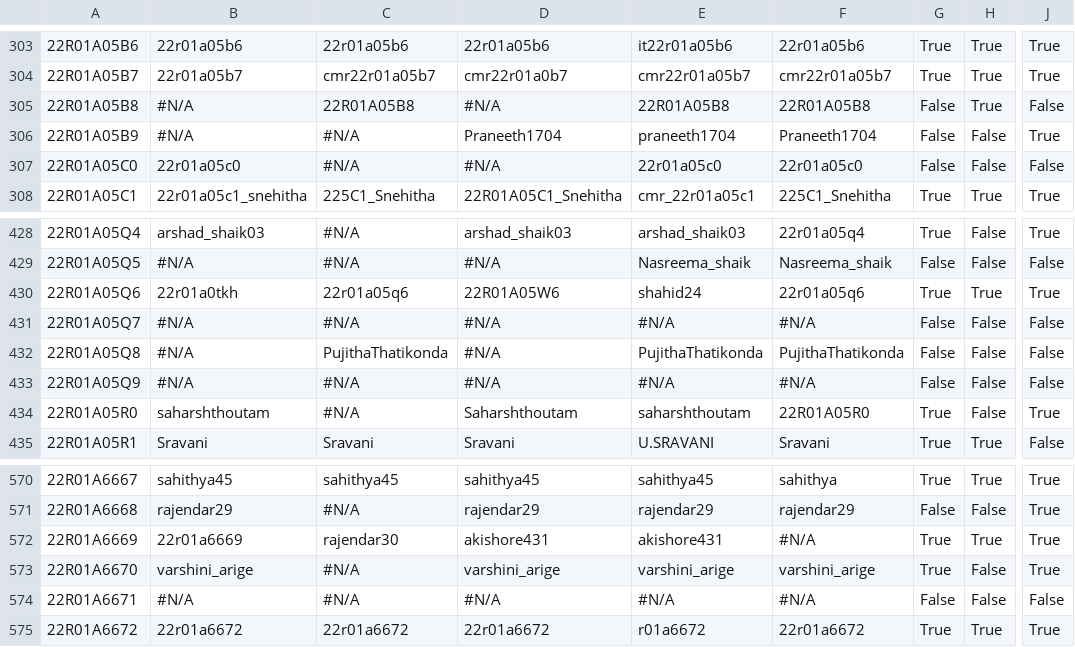
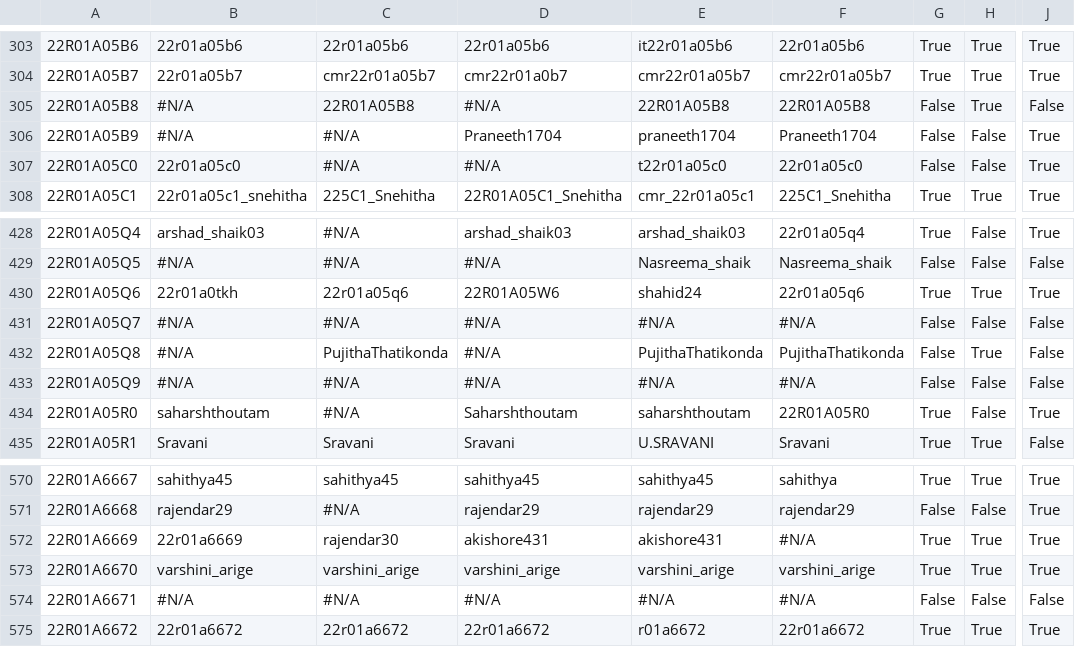
Before and after one commit to gabyah92/CMRIT2026Leaderboard, a CSV file: src/main/resources/participant_details.csv, drawn as a sheet; only a part is shown, gaps mark what is left out; the diff covers the shown part only; the diff names each change by its address in the sheet, - before the commit and + after, or states it on an @@ line.

```diff
--- a/src/main/resources/participant_details.csv
+++ b/src/main/resources/participant_details.csv
-E307: 22r01a05c0
+E307: t22r01a05c0
-J307: False
+J307: True
-H432: False
+H432: True
-C573: #N/A
+C573: varshini_arige
-H573: False
+H573: True
```
Also changed, not shown: 30 edited cells elsewhere in this file.
